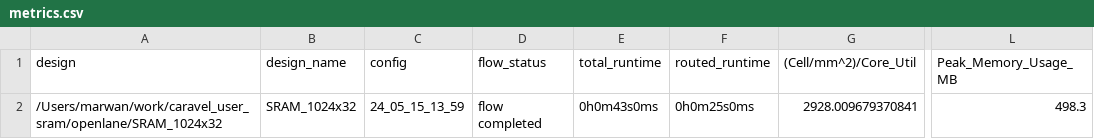
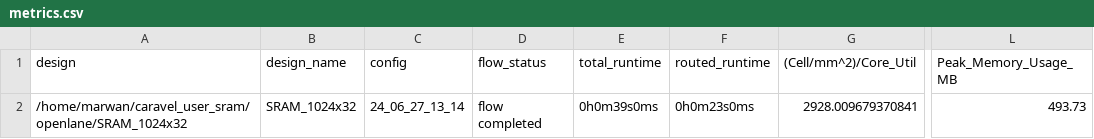
Before and after one commit to efabless/caravel_user_sram, a CSV file: signoff/SRAM_1024x32/metrics.csv, drawn as a sheet; only a part is shown, gaps mark what is left out; the diff names each change by its address in the sheet, - before the commit and + after, or states it on an @@ line.

```diff
--- a/signoff/SRAM_1024x32/metrics.csv
+++ b/signoff/SRAM_1024x32/metrics.csv
-A2 (design): /Users/marwan/work/caravel_user_sram/openlane/SRAM_1024x32
+A2 (design): /home/marwan/caravel_user_sram/openlane/SRAM_1024x32
-C2 (config): 24_05_15_13_59
+C2 (config): 24_06_27_13_14
-E2 (total_runtime): 0h0m43s0ms
+E2 (total_runtime): 0h0m39s0ms
-F2 (routed_runtime): 0h0m25s0ms
+F2 (routed_runtime): 0h0m23s0ms
-L2 (Peak_Memory_Usage_MB): 498.3
+L2 (Peak_Memory_Usage_MB): 493.73
```
Also changed, not shown: signoff/user_project_wrapper/metrics.csv, 52 other files.
